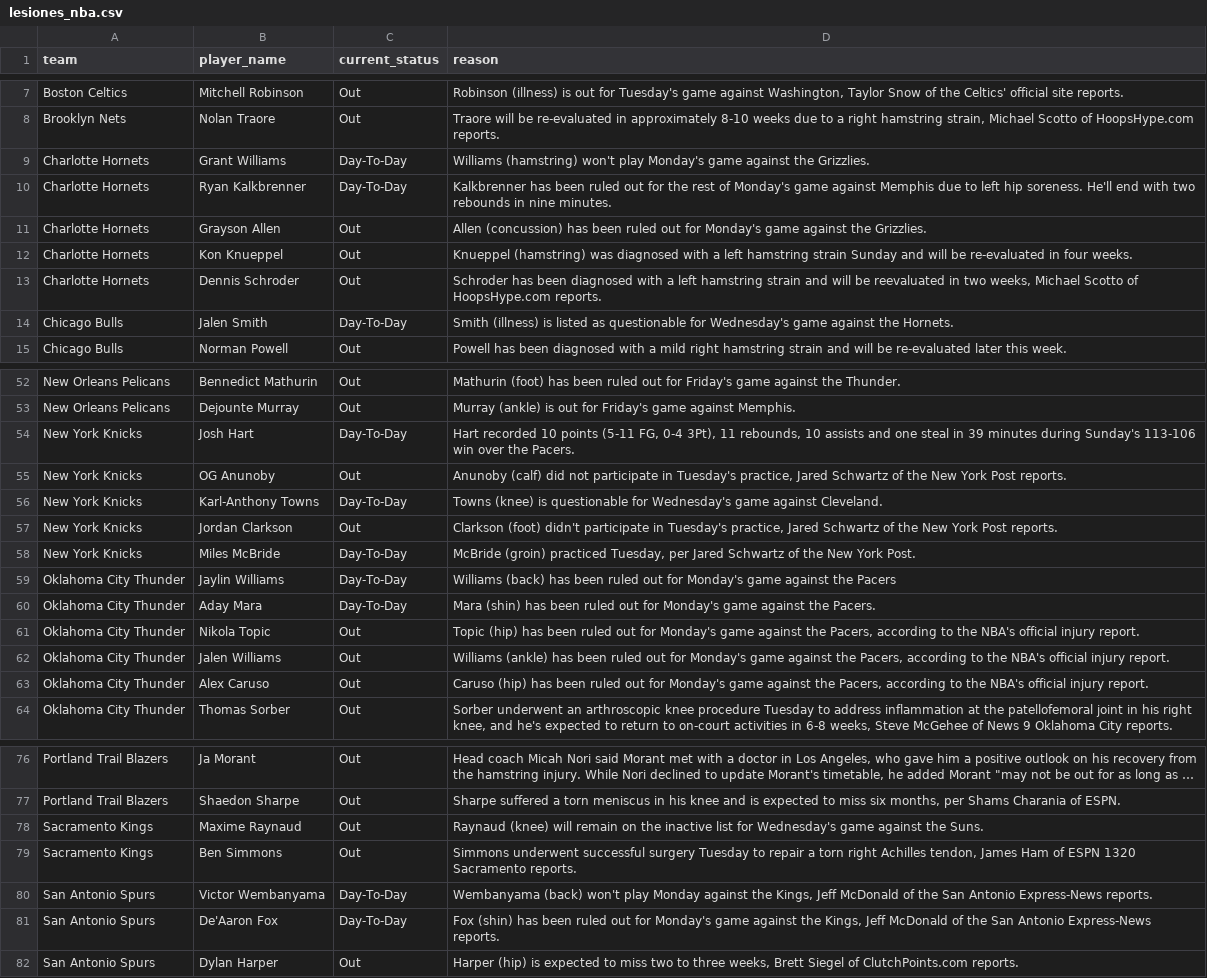
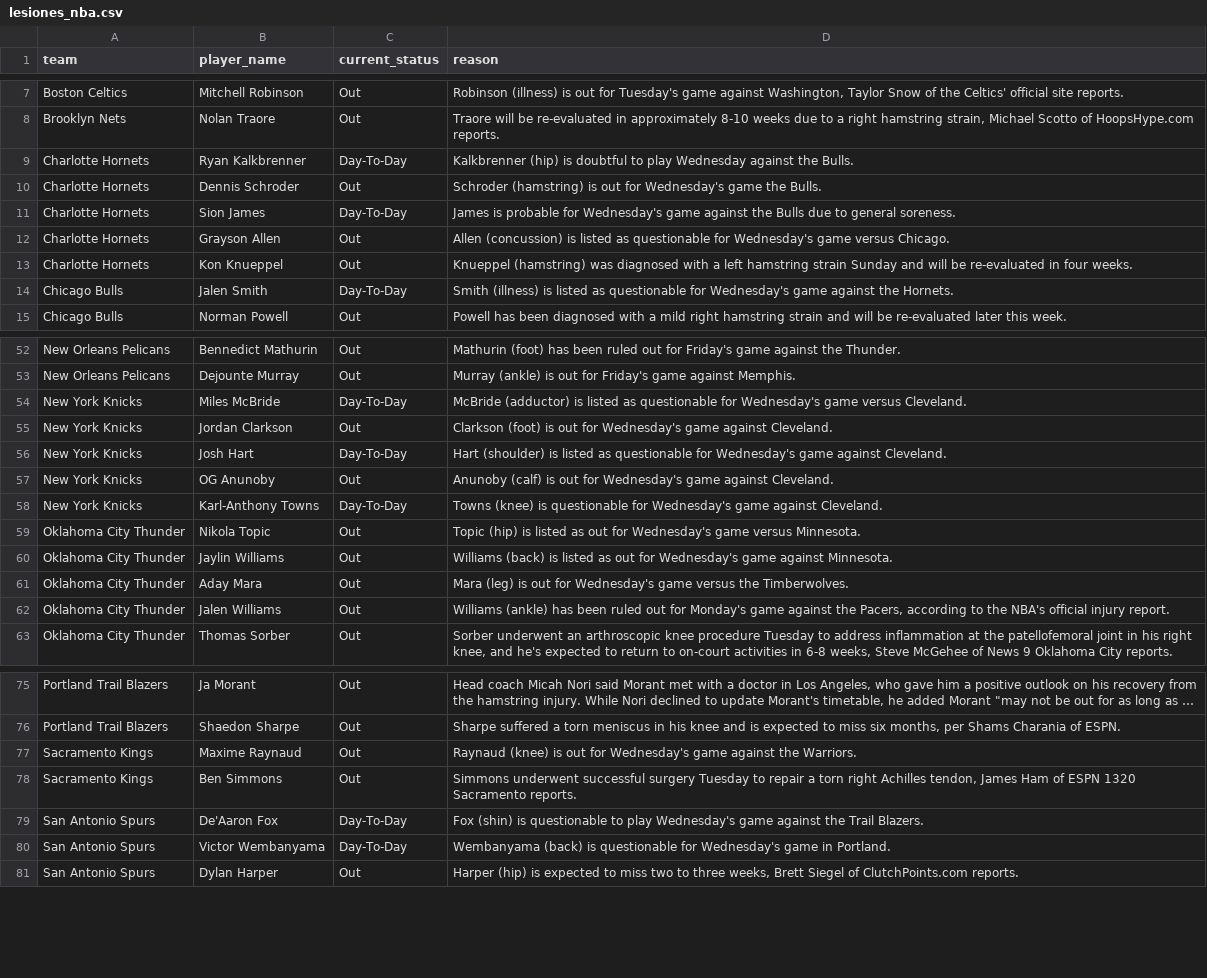
Before and after one commit to ct964817-lgtm/nba-predictor-2026, a CSV file: lesiones_nba.csv, drawn as a sheet; only a part is shown, gaps mark what is left out; long unchanged cells end in …; removed rows and columns are numbered as before the commit, all else as after; the diff covers the shown part only; the diff names each change by its address in the sheet, - before the commit and + after, or states it on an @@ line.

Commit message:
feat: actualizacion semanal de lesiones_nba.csv

```diff
--- a/lesiones_nba.csv
+++ b/lesiones_nba.csv
-row 9: Charlotte Hornets | Grant Williams | Day-To-Day | Williams (hamstring) won't play Monday's game against the Grizzlies.
-D9 (reason): Kalkbrenner has been ruled out for the rest of Monday's game against Memphis due to left hip soreness. He'll end with two rebounds in nine minutes.
+D9 (reason): Kalkbrenner (hip) is doubtful to play Wednesday against the Bulls.
+row 10: Charlotte Hornets | Dennis Schroder | Out | Schroder (hamstring) is out for Wednesday's game the Bulls.
+row 11: Charlotte Hornets | Sion James | Day-To-Day | James is probable for Wednesday's game against the Bulls due to general soreness.
-D12 (reason): Allen (concussion) has been ruled out for Monday's game against the Grizzlies.
+D12 (reason): Allen (concussion) is listed as questionable for Wednesday's game versus Chicago.
-row 13: Charlotte Hornets | Dennis Schroder | Out | Schroder has been diagnosed with a left hamstring strain and will be reevaluated in two weeks, Michael Scotto of HoopsHype.com reports.
+row 54: New York Knicks | Miles McBride | Day-To-Day | McBride (adductor) is listed as questionable for Wednesday's game versus Cleveland.
+row 55: New York Knicks | Jordan Clarkson | Out | Clarkson (foot) is out for Wednesday's game against Cleveland.
-D56 (reason): Hart recorded 10 points (5-11 FG, 0-4 3Pt), 11 rebounds, 10 assists and one steal in 39 minutes during Sunday's 113-106 win over the Pacers.
+D56 (reason): Hart (shoulder) is listed as questionable for Wednesday's game against Cleveland.
-D57 (reason): Anunoby (calf) did not participate in Tuesday's practice, Jared Schwartz of the New York Post reports.
+D57 (reason): Anunoby (calf) is out for Wednesday's game against Cleveland.
-row 57: New York Knicks | Jordan Clarkson | Out | Clarkson (foot) didn't participate in Tuesday's practice, Jared Schwartz of the New York Post reports.
-row 58: New York Knicks | Miles McBride | Day-To-Day | McBride (groin) practiced Tuesday, per Jared Schwartz of the New York Post.
+row 59: Oklahoma City Thunder | Nikola Topic | Out | Topic (hip) is listed as out for Wednesday's game versus Minnesota.
-C60:C61 (current_status): Day-To-Day
+C60:C61 (current_status): Out
-D60 (reason): Williams (back) has been ruled out for Monday's game against the Pacers
+D60 (reason): Williams (back) is listed as out for Wednesday's game against Minnesota.
-D61 (reason): Mara (shin) has been ruled out for Monday's game against the Pacers.
+D61 (reason): Mara (leg) is out for Wednesday's game versus the Timberwolves.
-row 61: Oklahoma City Thunder | Nikola Topic | Out | Topic (hip) has been ruled out for Monday's game against the Pacers, according to the NBA's official injury report.
-row 63: Oklahoma City Thunder | Alex Caruso | Out | Caruso (hip) has been ruled out for Monday's game against the Pacers, according to the NBA's official injury report.
-D77 (reason): Raynaud (knee) will remain on the inactive list for Wednesday's game against the Suns.
+D77 (reason): Raynaud (knee) is out for Wednesday's game against the Warriors.
-row 80: San Antonio Spurs | Victor Wembanyama | Day-To-Day | Wembanyama (back) won't play Monday against the Kings, Jeff McDonald of the San Antonio Express-News reports.
-D79 (reason): Fox (shin) has been ruled out for Monday's game against the Kings, Jeff McDonald of the San Antonio Express-News reports.
+D79 (reason): Fox (shin) is questionable to play Wednesday's game against the Trail Blazers.
+row 80: San Antonio Spurs | Victor Wembanyama | Day-To-Day | Wembanyama (back) is questionable for Wednesday's game in Portland.
```
Also changed, not shown: 3 added rows, 4 removed rows and 2 edited cells elsewhere in this file.
